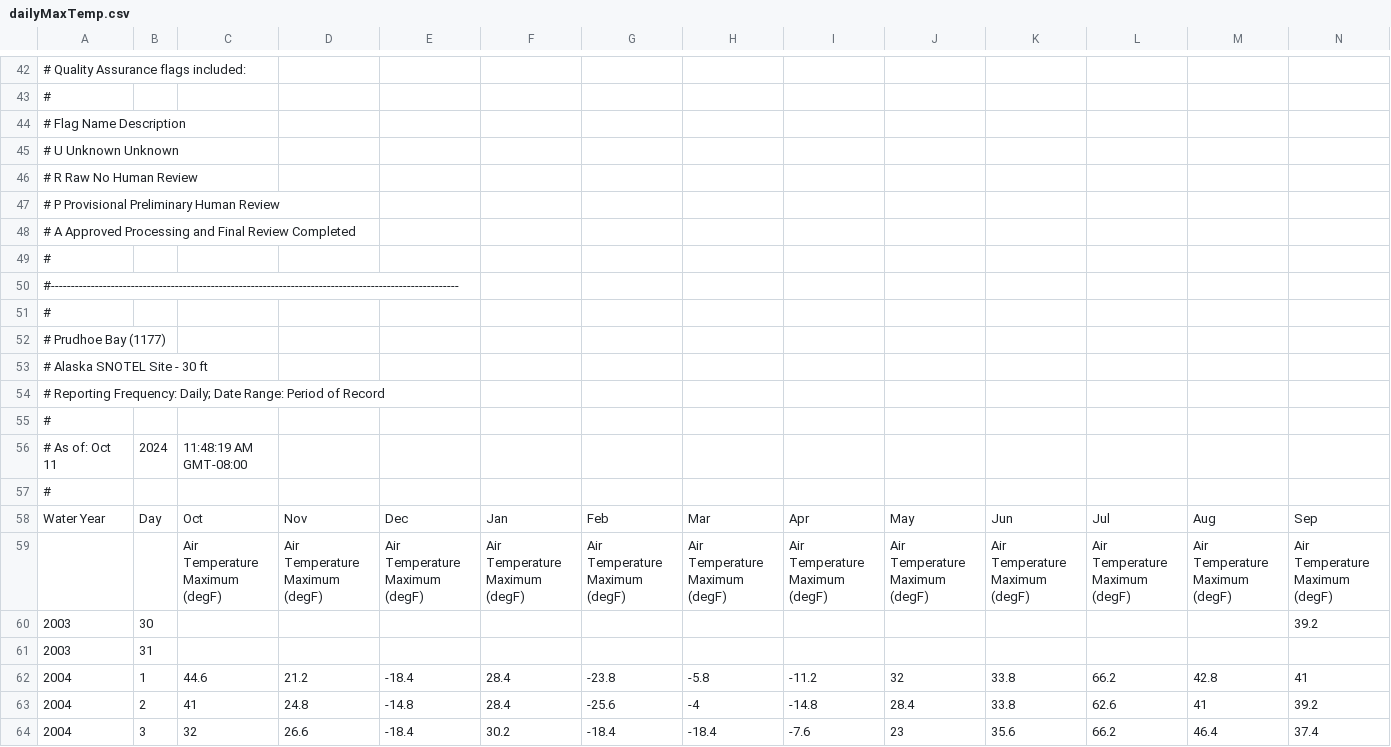
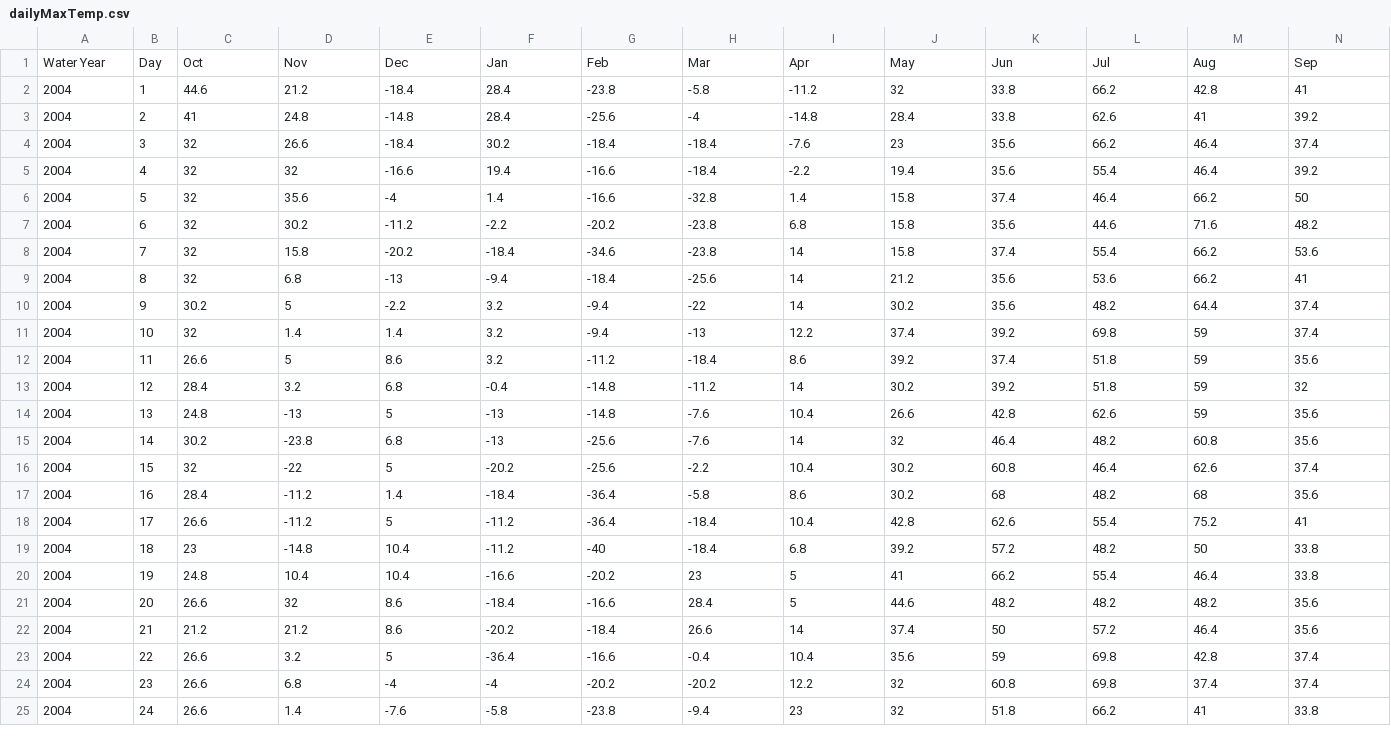
Before and after one commit to GVBenitez/Gabe-s-Engineering-Guide, a CSV file: _book/dailyMaxTemp.csv, drawn as a sheet; only a part is shown, gaps mark what is left out; the shorter side is filled out with more unchanged rows; the diff covers the shown part only.

```diff
--- a/_book/dailyMaxTemp.csv
+++ b/_book/dailyMaxTemp.csv
@@ -42,21 +1,2 @@
-# Quality Assurance flags included:|||||||||||||
-#|||||||||||||
-# Flag    Name                Description|||||||||||||
-#  U      Unknown             Unknown|||||||||||||
-#  R      Raw                 No Human Review|||||||||||||
-#  P      Provisional         Preliminary Human Review|||||||||||||
-#  A      Approved            Processing and Final Review Completed|||||||||||||
-# |||||||||||||
-#------------------------------------------------------------------------------------------------------|||||||||||||
-# |||||||||||||
-# Prudhoe Bay (1177) |||||||||||||
-# Alaska  SNOTEL Site - 30 ft|||||||||||||
-# Reporting Frequency: Daily; Date Range: Period of Record|||||||||||||
-#|||||||||||||
-# As of: Oct 11|2024| 11:48:19 AM GMT-08:00|||||||||||
-#|||||||||||||
 Water Year|Day|Oct|Nov|Dec|Jan|Feb|Mar|Apr|May|Jun|Jul|Aug|Sep
-||Air Temperature Maximum (degF)|Air Temperature Maximum (degF)|Air Temperature Maximum (degF)|Air Temperature Maximum (degF)|Air Temperature Maximum (degF)|Air Temperature Maximum (degF)|Air Temperature Maximum (degF)|Air Temperature Maximum (degF)|Air Temperature Maximum (degF)|Air Temperature Maximum (degF)|Air Temperature Maximum (degF)|Air Temperature Maximum (degF)
-2003|30||||||||||||39.2
-2003|31||||||||||||
 2004|1|44.6|21.2|-18.4|28.4|-23.8|-5.8|-11.2|32|33.8|66.2|42.8|41
```
Also changed, not shown: 41 removed rows elsewhere in this file, _book/dailyMinTemp.csv, _book/dailyPrecip.csv, 13 other files.
